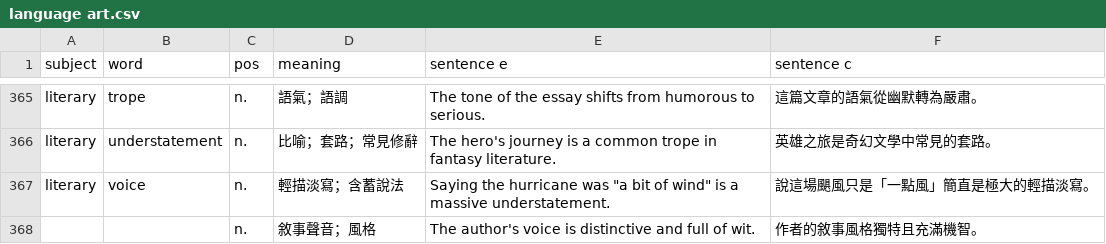
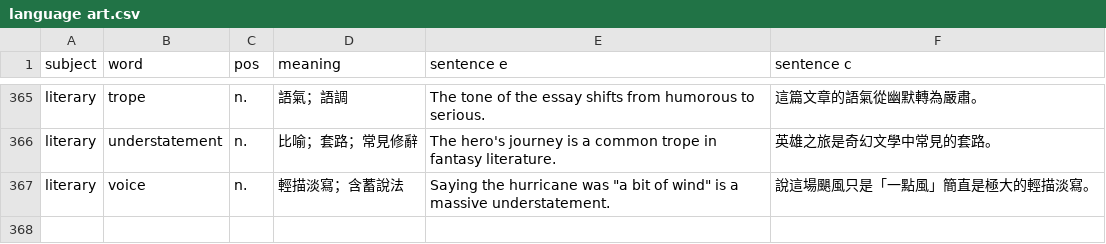
Before and after one commit to DuCJ-creator/Teacher-Shirley, a CSV file: subject/language art.csv, drawn as a sheet; only a part is shown, gaps mark what is left out.

Commit message:
Update language art.csv

```diff
--- a/subject/language art.csv
+++ b/subject/language art.csv
@@ -367,2 +367 @@ literary,understatement,n.,比喻；套路；常見修辭,The hero's journey is
 literary,voice,n.,輕描淡寫；含蓄說法,"Saying the hurricane was ""a bit of wind"" is a massive understatement.",說這場颶風只是「一點風」簡直是極大的輕描淡寫。
-,,n.,敘事聲音；風格,The author's voice is distinctive and full of wit.,作者的敘事風格獨特且充滿機智。
```
